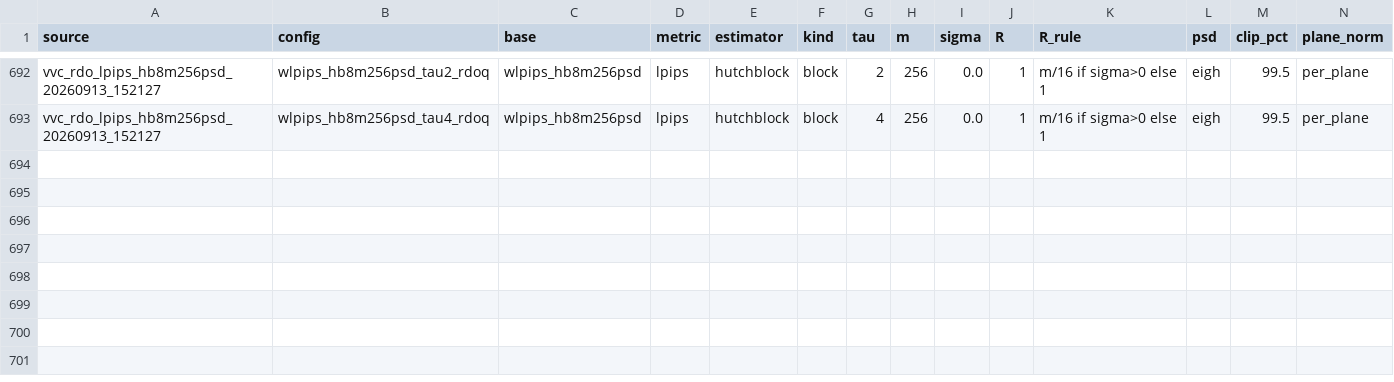
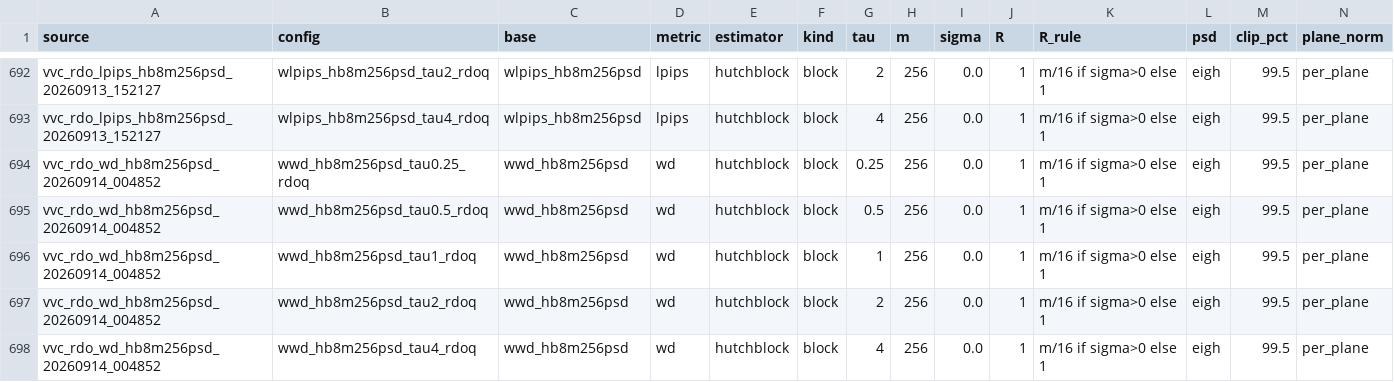
Before and after one commit to sf219/RDO_IQA_FR, a CSV file: experiments/results/kodak_json/summary.csv, drawn as a sheet; only a part is shown, gaps mark what is left out; rows hold the shown columns only; the diff names each change by its address in the sheet, - before the commit and + after, or states it on an @@ line.

```diff
--- a/experiments/results/kodak_json/summary.csv
+++ b/experiments/results/kodak_json/summary.csv
+row 694: vvc_rdo_wd_hb8m256psd_20260914_004852 | wwd_hb8m256psd_tau0.25_rdoq | wwd_hb8m256psd | wd | hutchblock | block | 0.25 | 256 | 0.0 | 1 | m/16 if sigma>0 else 1 | eigh | 99.5 | per_plane
+row 695: vvc_rdo_wd_hb8m256psd_20260914_004852 | wwd_hb8m256psd_tau0.5_rdoq | wwd_hb8m256psd | wd | hutchblock | block | 0.5 | 256 | 0.0 | 1 | m/16 if sigma>0 else 1 | eigh | 99.5 | per_plane
+row 696: vvc_rdo_wd_hb8m256psd_20260914_004852 | wwd_hb8m256psd_tau1_rdoq | wwd_hb8m256psd | wd | hutchblock | block | 1 | 256 | 0.0 | 1 | m/16 if sigma>0 else 1 | eigh | 99.5 | per_plane
+row 697: vvc_rdo_wd_hb8m256psd_20260914_004852 | wwd_hb8m256psd_tau2_rdoq | wwd_hb8m256psd | wd | hutchblock | block | 2 | 256 | 0.0 | 1 | m/16 if sigma>0 else 1 | eigh | 99.5 | per_plane
+row 698: vvc_rdo_wd_hb8m256psd_20260914_004852 | wwd_hb8m256psd_tau4_rdoq | wwd_hb8m256psd | wd | hutchblock | block | 4 | 256 | 0.0 | 1 | m/16 if sigma>0 else 1 | eigh | 99.5 | per_plane
```
Also changed, not shown: experiments/results/ablation/summary.csv, 5 other files.
